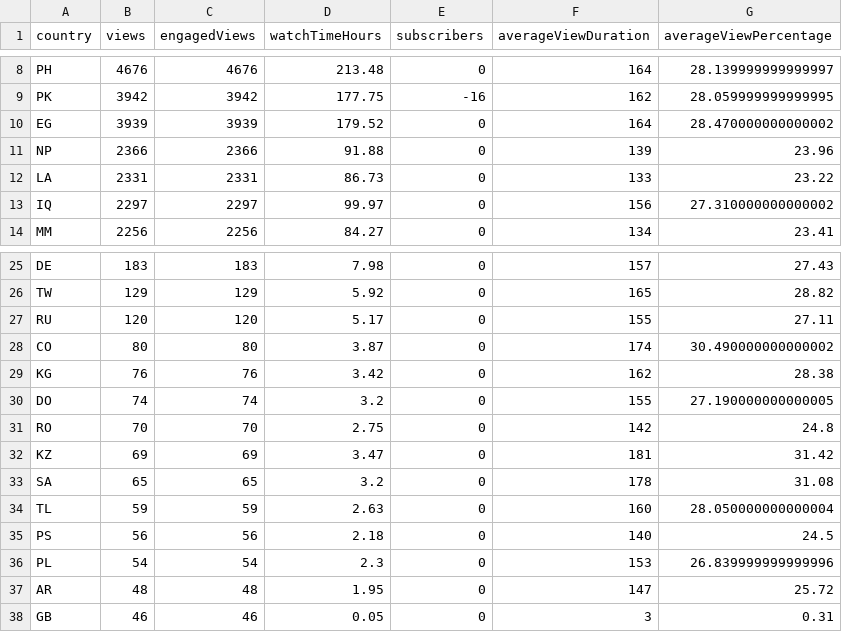
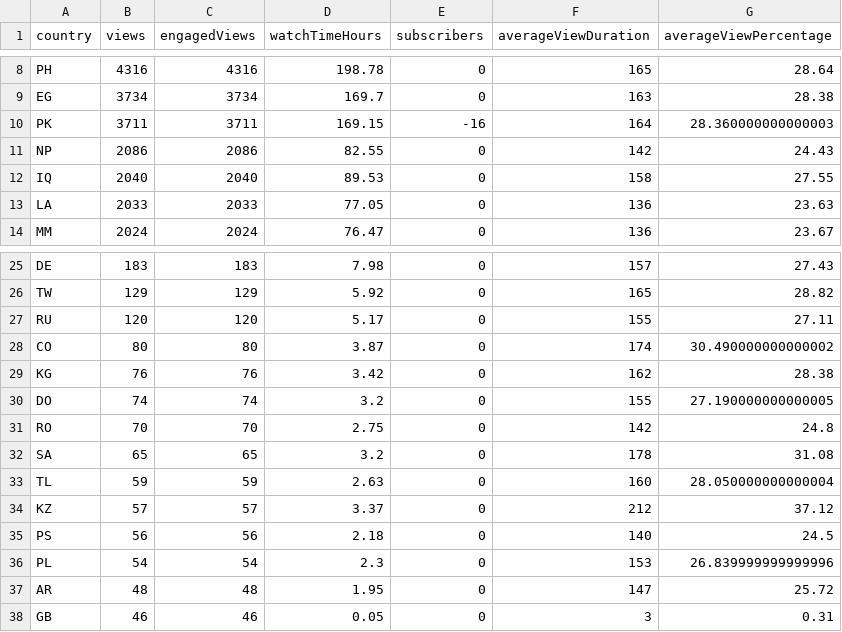
Before and after one commit to megumin123578/python-api-backend-for-react-dashboard, a CSV file: reports/xgaming/geography/Geographic.365d.csv, drawn as a sheet; only a part is shown, gaps mark what is left out; removed rows and columns are numbered as before the commit, all else as after; the diff covers the shown part only; the diff names each change by its address in the sheet, - before the commit and + after, or states it on an @@ line.

```diff
--- a/reports/xgaming/geography/Geographic.365d.csv
+++ b/reports/xgaming/geography/Geographic.365d.csv
-B8 (views): 4676
+B8 (views): 4316
-C8 (engagedViews): 4676
+C8 (engagedViews): 4316
-D8 (watchTimeHours): 213.48
+D8 (watchTimeHours): 198.78
-F8 (averageViewDuration): 164
+F8 (averageViewDuration): 165
-G8 (averageViewPercentage): 28.139999999999997
+G8 (averageViewPercentage): 28.64
-row 9: PK | 3942 | 3942 | 177.75 | -16 | 162 | 28.059999999999995
-B9 (views): 3939
+B9 (views): 3734
-C9 (engagedViews): 3939
+C9 (engagedViews): 3734
-D9 (watchTimeHours): 179.52
+D9 (watchTimeHours): 169.7
-F9 (averageViewDuration): 164
+F9 (averageViewDuration): 163
-G9 (averageViewPercentage): 28.470000000000002
+G9 (averageViewPercentage): 28.38
+row 10: PK | 3711 | 3711 | 169.15 | -16 | 164 | 28.360000000000003
-B11 (views): 2366
+B11 (views): 2086
-C11 (engagedViews): 2366
+C11 (engagedViews): 2086
-D11 (watchTimeHours): 91.88
+D11 (watchTimeHours): 82.55
-F11 (averageViewDuration): 139
+F11 (averageViewDuration): 142
-G11 (averageViewPercentage): 23.96
+G11 (averageViewPercentage): 24.43
-row 12: LA | 2331 | 2331 | 86.73 | 0 | 133 | 23.22
-B12 (views): 2297
+B12 (views): 2040
-C12 (engagedViews): 2297
+C12 (engagedViews): 2040
-D12 (watchTimeHours): 99.97
+D12 (watchTimeHours): 89.53
-F12 (averageViewDuration): 156
+F12 (averageViewDuration): 158
-G12 (averageViewPercentage): 27.310000000000002
+G12 (averageViewPercentage): 27.55
+row 13: LA | 2033 | 2033 | 77.05 | 0 | 136 | 23.63
-B14 (views): 2256
+B14 (views): 2024
-C14 (engagedViews): 2256
+C14 (engagedViews): 2024
-D14 (watchTimeHours): 84.27
+D14 (watchTimeHours): 76.47
-F14 (averageViewDuration): 134
+F14 (averageViewDuration): 136
-G14 (averageViewPercentage): 23.41
+G14 (averageViewPercentage): 23.67
-row 32: KZ | 69 | 69 | 3.47 | 0 | 181 | 31.42
+row 34: KZ | 57 | 57 | 3.37 | 0 | 212 | 37.12
```
Also changed, not shown: 64 edited cells elsewhere in this file, reports/xgaming/geography/Geographic.90d.csv, reports/xgaming/traffic_source/TrafficSource.30d.csv, 28 other files.
